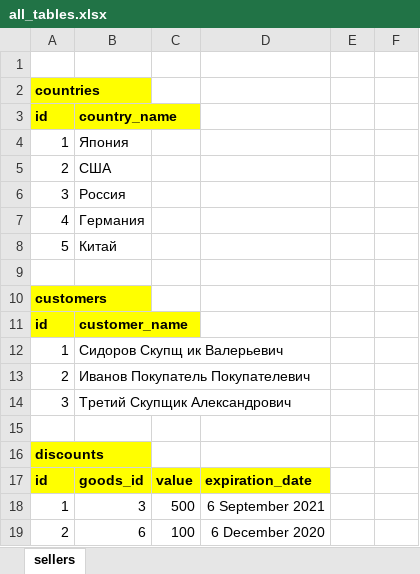
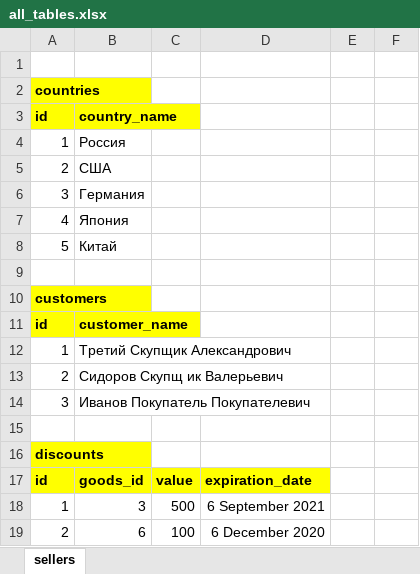
Before and after one commit to Dasem/trrp2, an Excel workbook: all_tables.xlsx, sheet sellers, drawn as a sheet; only a part is shown; values as stored, in another font and other column widths than the file's, no borders; the diff covers the shown part only; the diff names each change by its address in the sheet, - before the commit and + after, or states it on an @@ line.

```diff
--- a/all_tables.xlsx (sheet sellers)
+++ b/all_tables.xlsx (sheet sellers)
-B4: Япония
+B4: Россия
-B6: Россия
+B6: Германия
-B7: Германия
+B7: Япония
-B12: Сидоров Скупщ ик Валерьевич
+B12: Третий Скупщик Александрович
-B13: Иванов Покупатель Покупателевич
+B13: Сидоров Скупщ ик Валерьевич
-B14: Третий Скупщик Александрович
+B14: Иванов Покупатель Покупателевич
```
Also changed, not shown: 14 edited cells elsewhere in this sheet, 1 other file.
